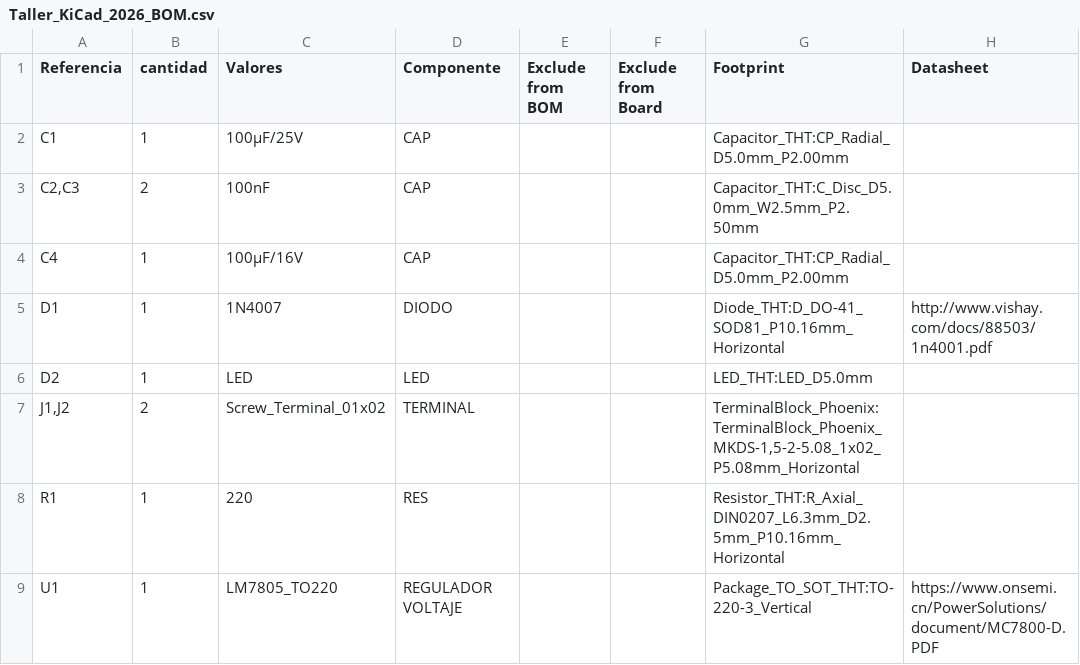
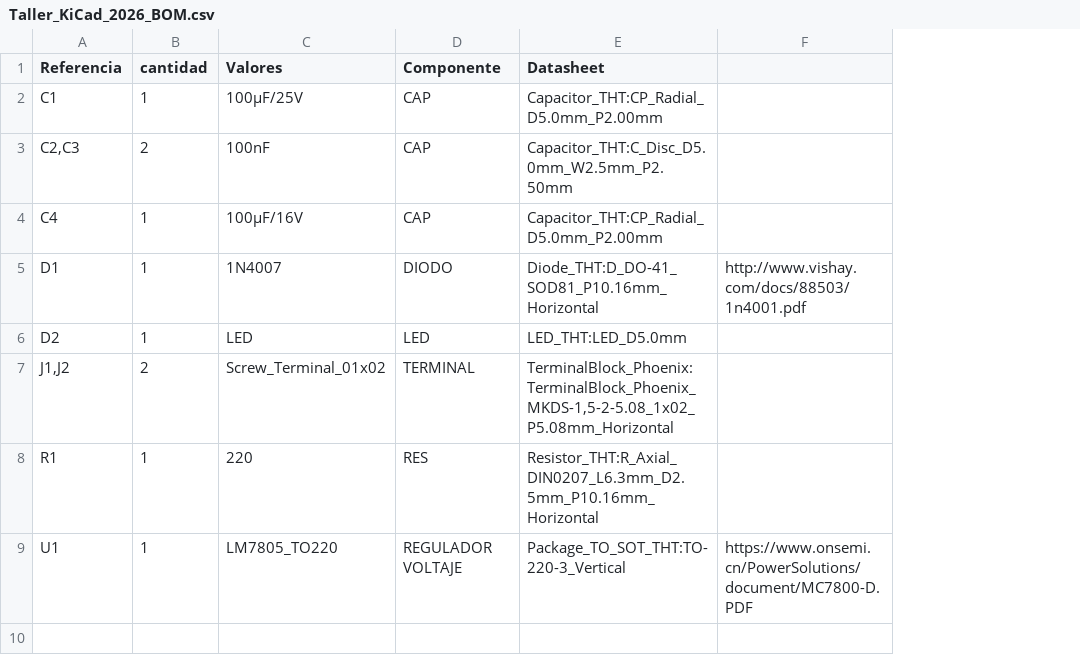
Before and after one commit to PKwyo/Taller_KiCad_2026, a CSV file: Taller_KiCad_2026_BOM.csv, drawn as a sheet; removed rows and columns are numbered as before the commit, all else as after; the diff names each change by its address in the sheet, - before the commit and + after, or states it on an @@ line.

Commit message:
Update Taller_KiCad_2026_BOM.csv

```diff
--- a/Taller_KiCad_2026_BOM.csv
+++ b/Taller_KiCad_2026_BOM.csv
-column E (Exclude from BOM), empty
-column F (Exclude from Board), empty
-E1: Footprint
+E1: Datasheet
-F1: Datasheet
+F1: (empty)
```
